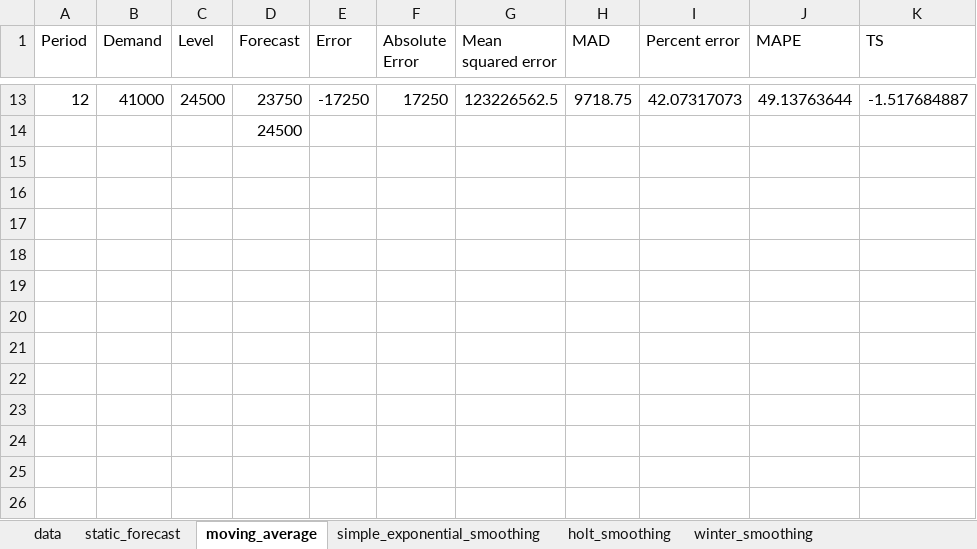
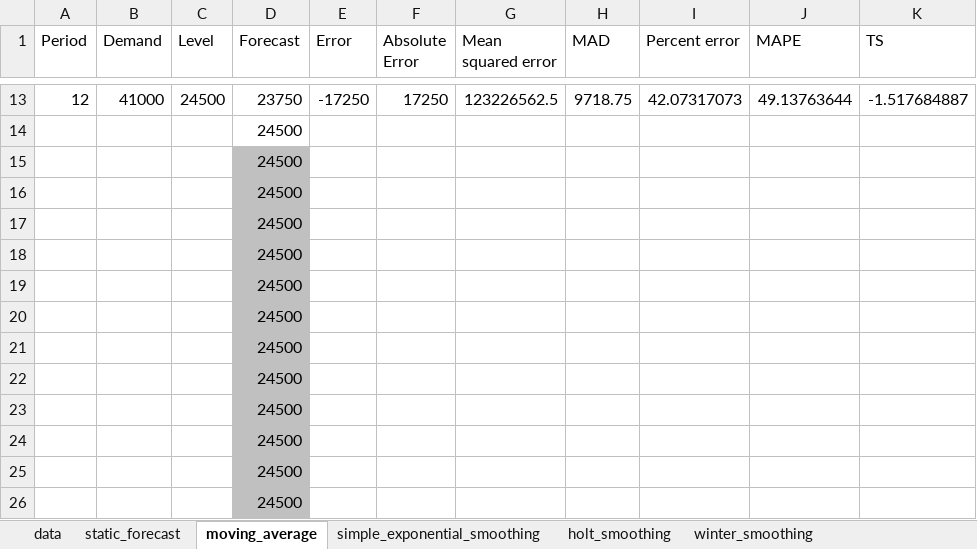
Before and after one commit to yuu511/vba_excel_forecasting, an Excel workbook: Book1.xlsm, sheet moving_average, drawn as a sheet; only a part is shown, gaps mark what is left out; values as stored, in another font and other column widths than the file's, no borders; the diff names each change by its address in the sheet, - before the commit and + after, or states it on an @@ line.

```diff
--- a/Book1.xlsm (sheet moving_average)
+++ b/Book1.xlsm (sheet moving_average)
+row 15:  |  |  | 24500
+row 16:  |  |  | 24500
+row 17:  |  |  | 24500
+row 18:  |  |  | 24500
+row 19:  |  |  | 24500
+row 20:  |  |  | 24500
+row 21:  |  |  | 24500
+row 22:  |  |  | 24500
+row 23:  |  |  | 24500
+row 24:  |  |  | 24500
+row 25:  |  |  | 24500
+row 26:  |  |  | 24500
```
Also changed, not shown: sheet winter_smoothing, sheet data, sheet simple_exponential_smoothing, sheet holt_smoothing, sheet static_forecast, 1 other file.
